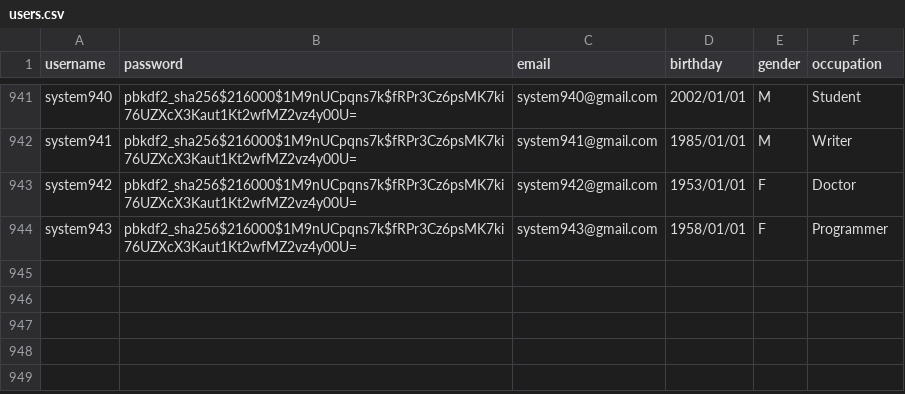
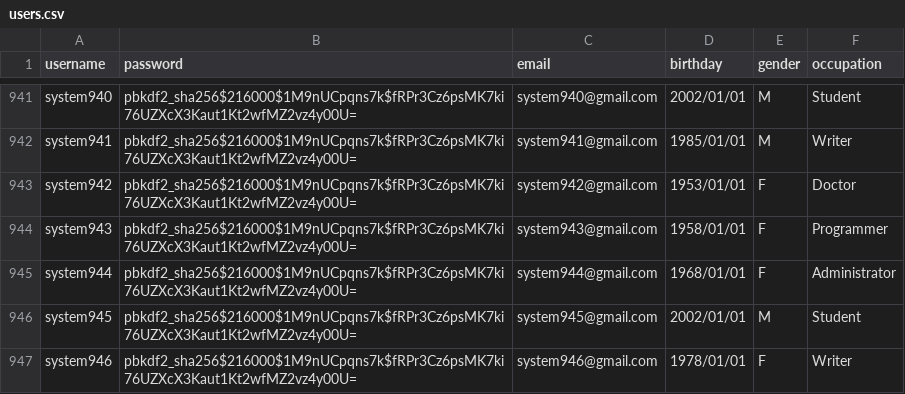
Before and after one commit to vinhbui107/review-movie, a CSV file: api/scripts/data/users.csv, drawn as a sheet; only a part is shown, gaps mark what is left out.

Commit message:
add some users

```diff
--- a/api/scripts/data/users.csv
+++ b/api/scripts/data/users.csv
@@ -944 +944,4 @@ system942,pbkdf2_sha256$216000$1M9nUCpqns7k$fRPr3Cz6psMK7ki76UZXcX3Kaut1Kt2wfMZ2
 system943,pbkdf2_sha256$216000$1M9nUCpqns7k$fRPr3Cz6psMK7ki76UZXcX3Kaut1Kt2wfMZ2vz4y00U=,system943@gmail.com,1958/01/01,F,Programmer
+system944,pbkdf2_sha256$216000$1M9nUCpqns7k$fRPr3Cz6psMK7ki76UZXcX3Kaut1Kt2wfMZ2vz4y00U=,system944@gmail.com,1968/01/01,F,Administrator
+system945,pbkdf2_sha256$216000$1M9nUCpqns7k$fRPr3Cz6psMK7ki76UZXcX3Kaut1Kt2wfMZ2vz4y00U=,system945@gmail.com,2002/01/01,M,Student
+system946,pbkdf2_sha256$216000$1M9nUCpqns7k$fRPr3Cz6psMK7ki76UZXcX3Kaut1Kt2wfMZ2vz4y00U=,system946@gmail.com,1978/01/01,F,Writer
```
